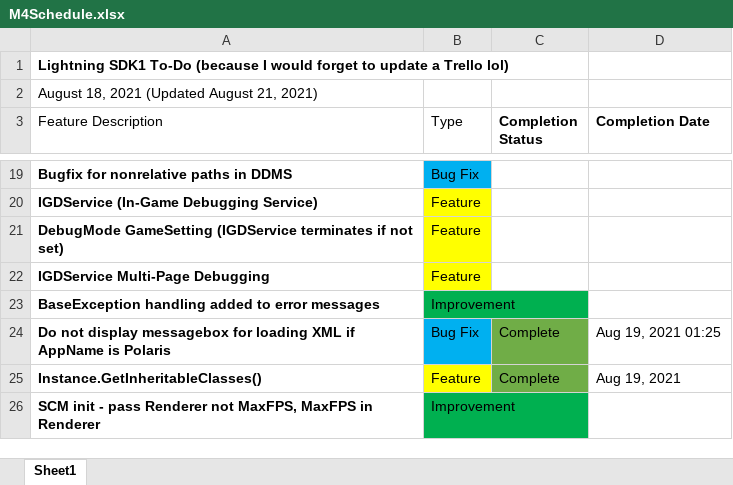
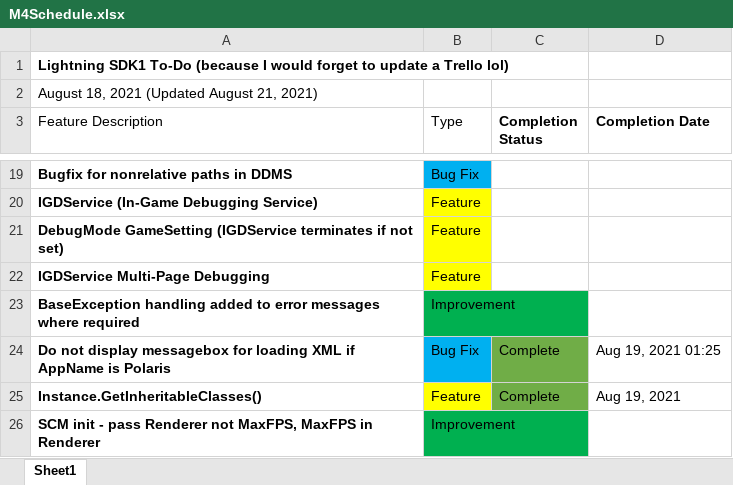
Before and after one commit to starfrost013/Lightning, an Excel workbook: Lightning.Documentation/M4Schedule.xlsx, sheet Sheet1, drawn as a sheet; only a part is shown, gaps mark what is left out; values as stored, in another font and other column widths than the file's, no borders; the diff names each change by its address in the sheet, - before the commit and + after, or states it on an @@ line.

```diff
--- a/Lightning.Documentation/M4Schedule.xlsx (sheet Sheet1)
+++ b/Lightning.Documentation/M4Schedule.xlsx (sheet Sheet1)
-A23 (Feature Description): …error messages
+A23 (Feature Description): …error messages where required
```
Also changed, not shown: 17 other files.
